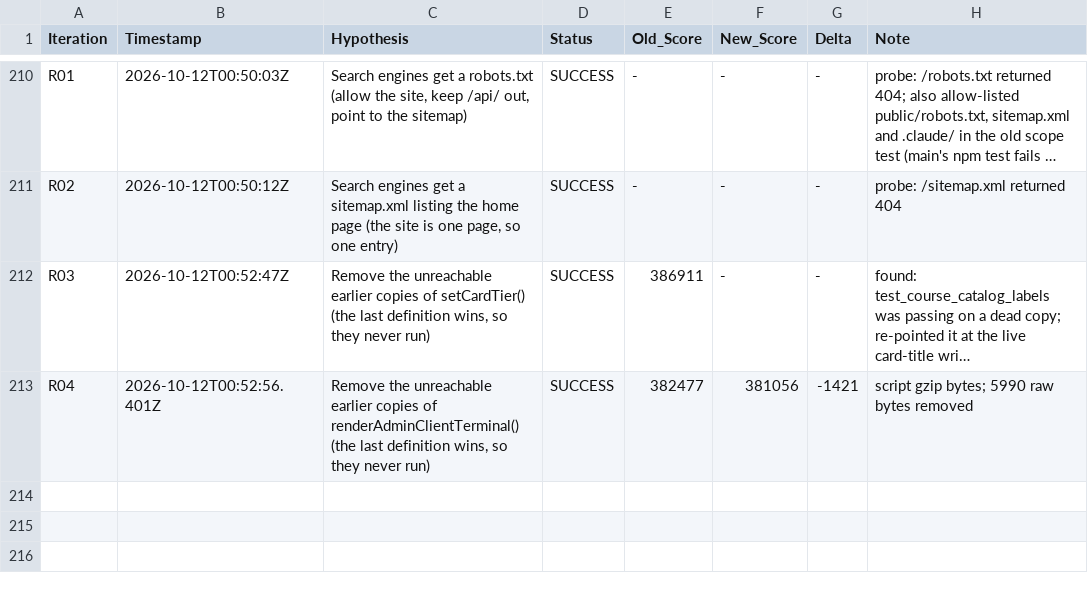
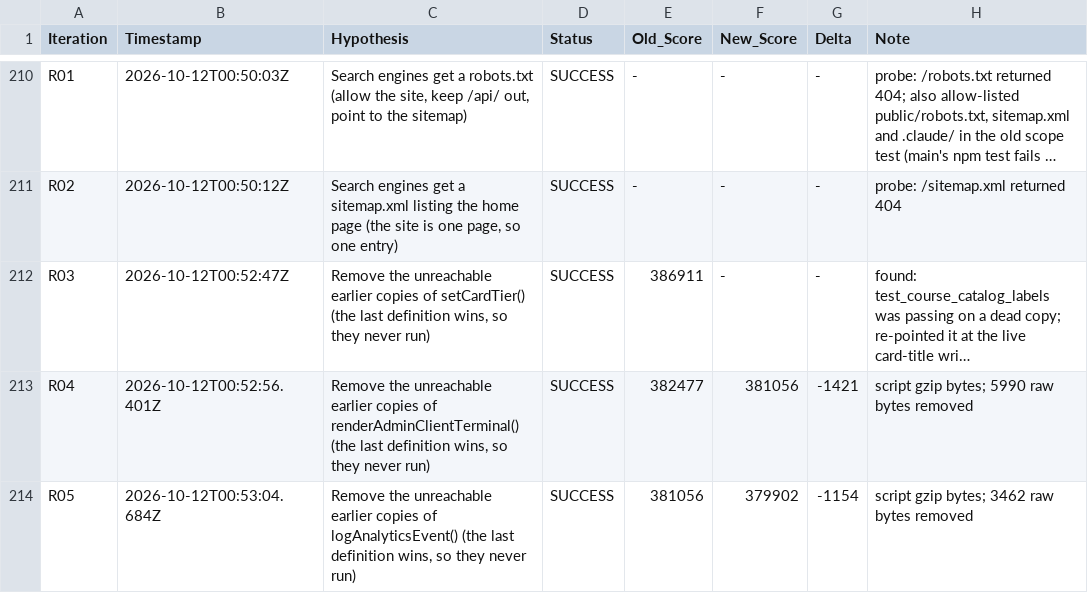
Before and after one commit to LastkingSwade/trainwithfifs-frontend, a TSV file: autoresearch-results.tsv, drawn as a sheet; only a part is shown, gaps mark what is left out; long unchanged cells end in …; the diff names each change by its address in the sheet, - before the commit and + after, or states it on an @@ line.

```diff
--- a/autoresearch-results.tsv
+++ b/autoresearch-results.tsv
+row 214: R05 | 2026-10-12T00:53:04.684Z | Remove the unreachable earlier copies of logAnalyticsEvent() (the last definition wins, so they never run) | SUCCESS | 381056 | 379902 | -1154 | script gzip bytes; 3462 raw bytes removed
```
Also changed, not shown: 1 other file.
